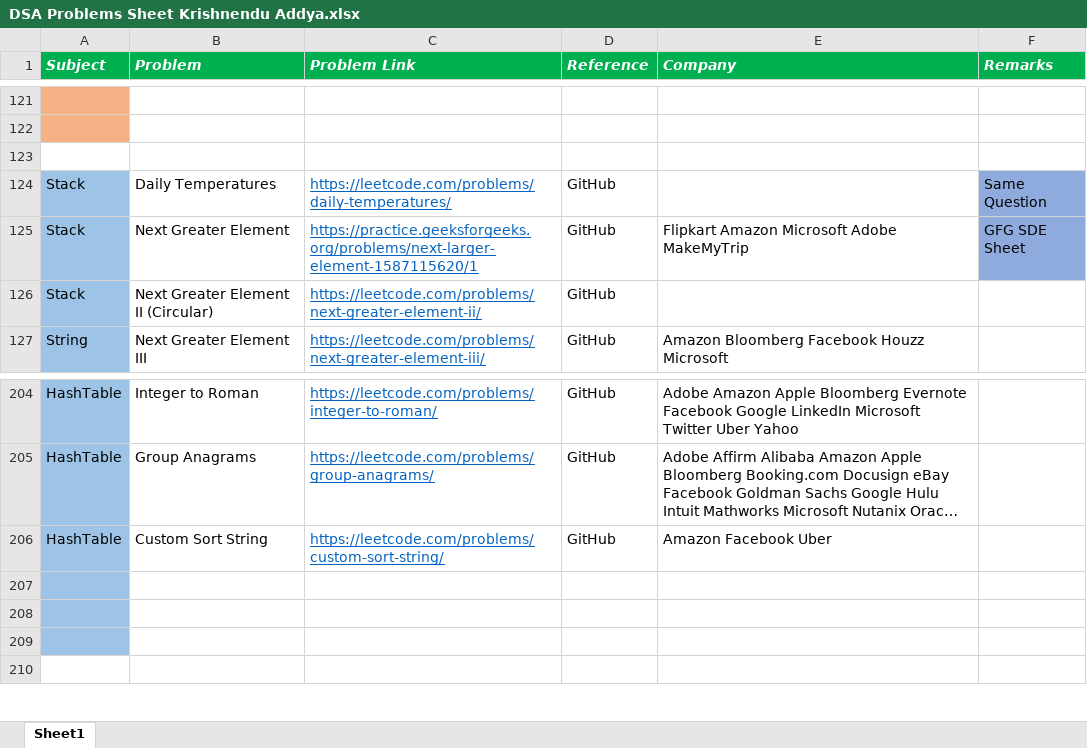
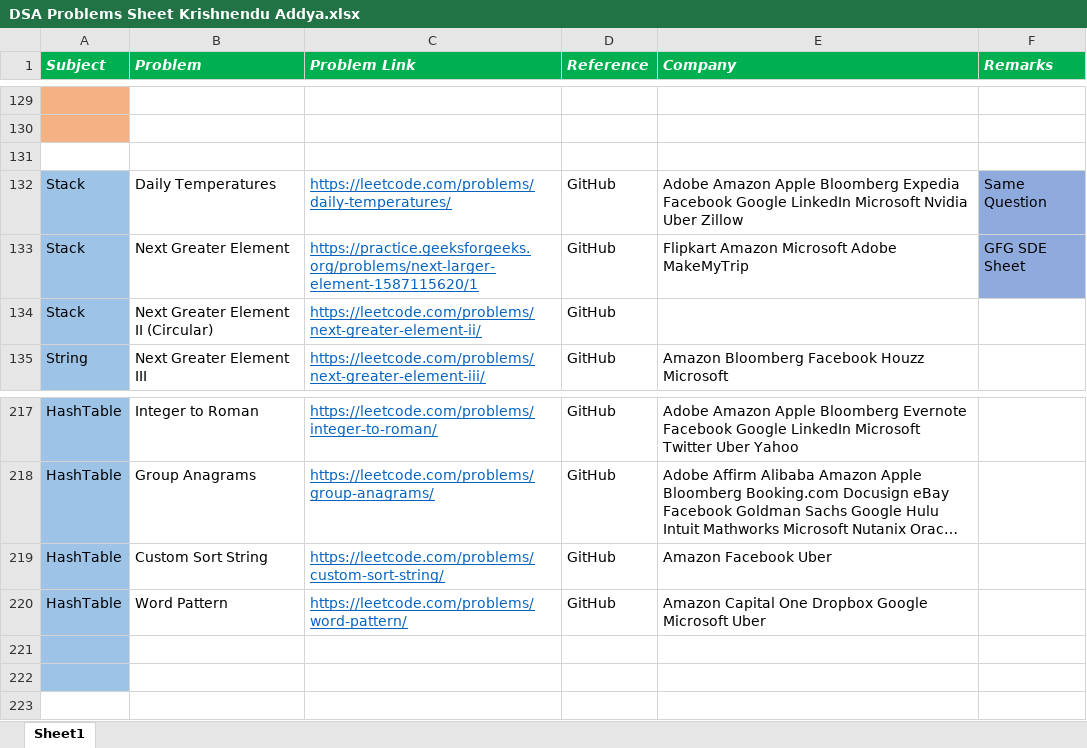
Before and after one commit to KrishnenduAddya/Documents, an Excel workbook: DSA Problems Sheet Krishnendu Addya.xlsx, sheet Sheet1, drawn as a sheet; only a part is shown, gaps mark what is left out; long unchanged cells end in …; values as stored, in another font and other column widths than the file's, no borders; conditional formats not drawn; addresses are those after the commit; the diff covers the shown part only; the diff names each change by its address in the sheet, - before the commit and + after, or states it on an @@ line.

```diff
--- a/DSA Problems Sheet Krishnendu Addya.xlsx (sheet Sheet1)
+++ b/DSA Problems Sheet Krishnendu Addya.xlsx (sheet Sheet1)
-E132 (Company): (empty)
+E132 (Company): Adobe Amazon Apple Bloomberg Expedia Facebook Google LinkedIn Microsoft Nvidia Uber Zillow
-row 220: (empty)
+row 220: HashTable | Word Pattern | https://leetcode.com/problems/word-pattern/ | GitHub | Amazon Capital One Dropbox Google Microsoft Uber
```
Also changed, not shown: 22 added rows, 1 removed row and 11 edited cells elsewhere in this sheet.
